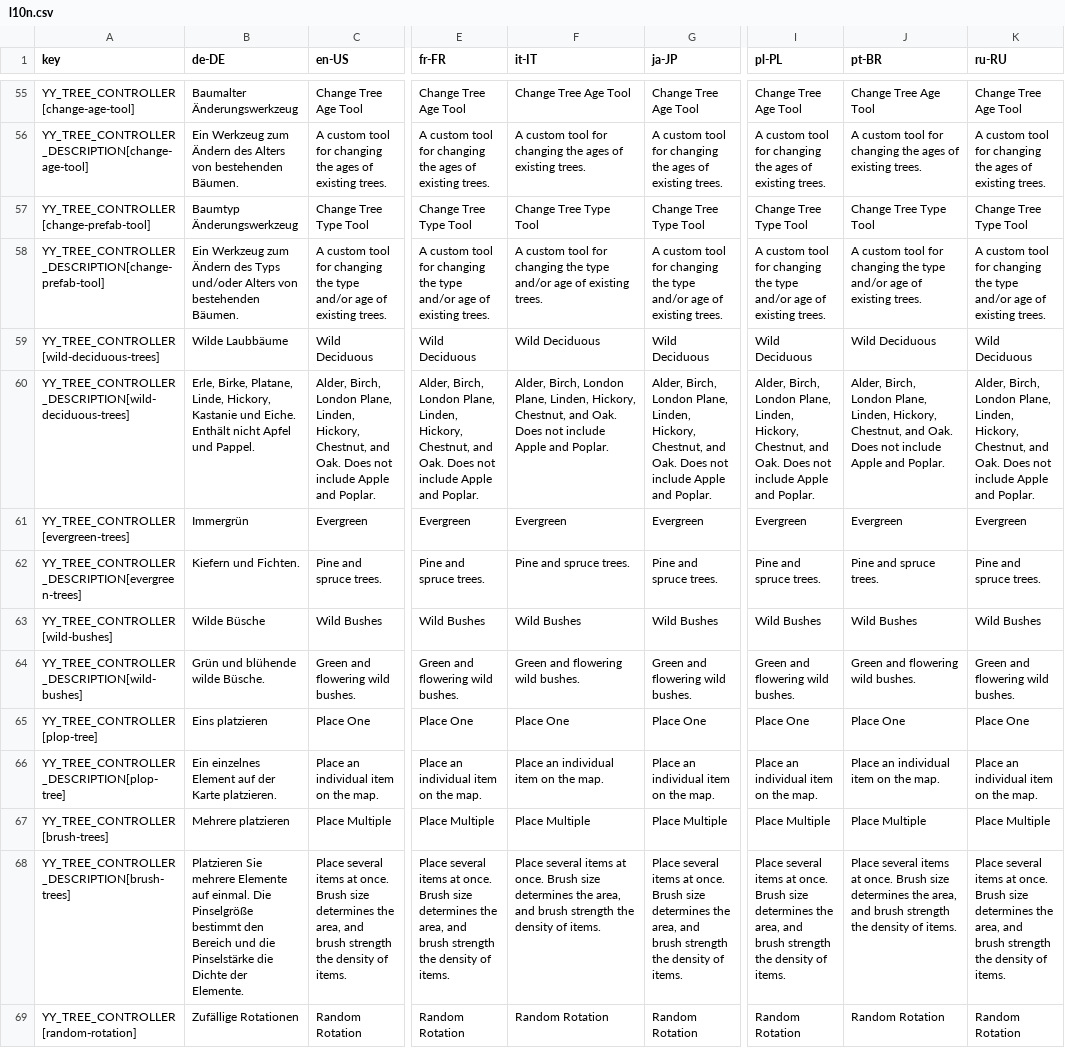
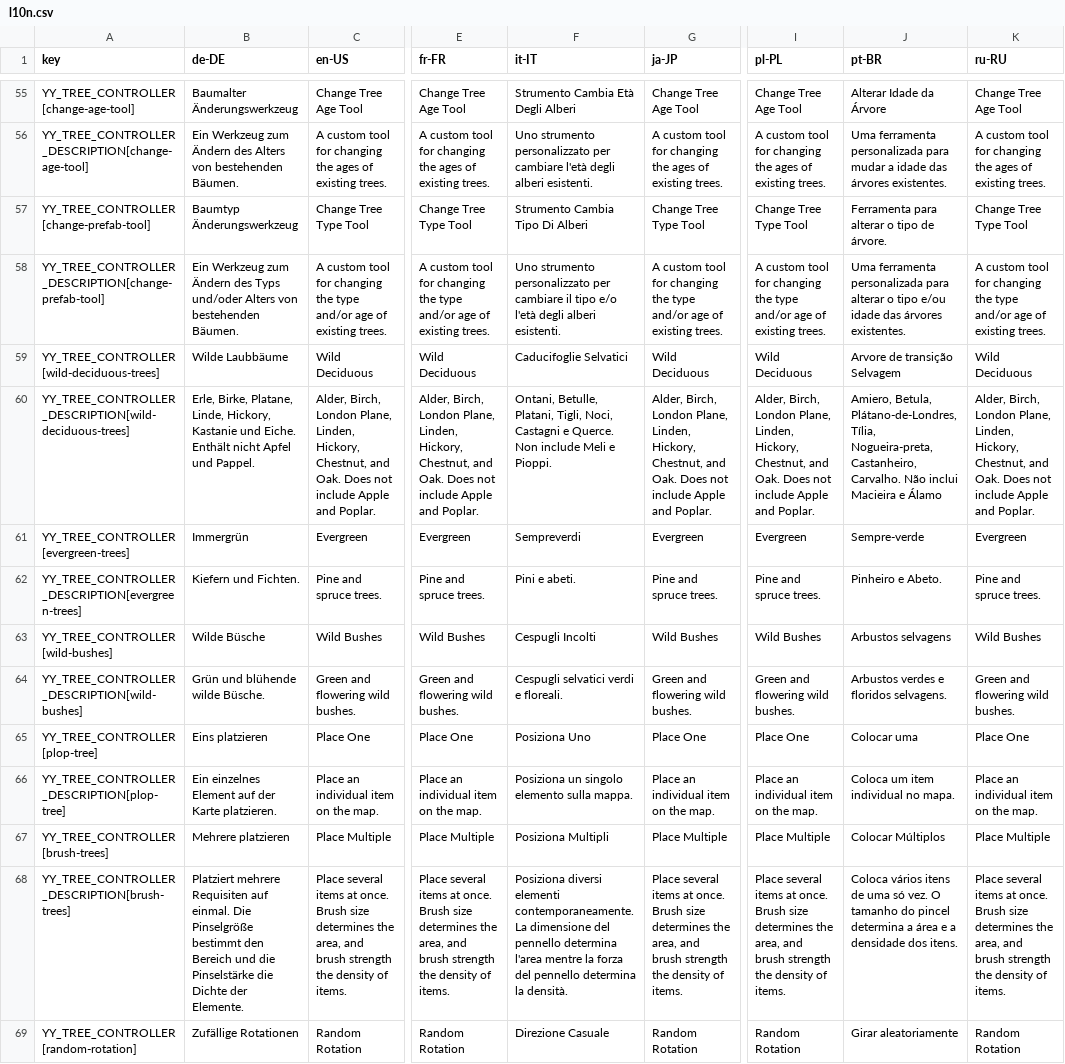
Before and after one commit to yenyang/Tree_Controller_BepInEx, a CSV file: Tree_Controller_BepInEx/l10n/l10n.csv, drawn as a sheet; only a part is shown, gaps mark what is left out; the diff covers the shown part only; the diff names each change by its address in the sheet, - before the commit and + after, or states it on an @@ line.

```diff
--- a/Tree_Controller_BepInEx/l10n/l10n.csv
+++ b/Tree_Controller_BepInEx/l10n/l10n.csv
-F55 (it-IT): Change Tree Age Tool
+F55 (it-IT): Strumento Cambia Età Degli Alberi
-J55 (pt-BR): Change Tree Age Tool
+J55 (pt-BR): Alterar Idade da Árvore
-F56 (it-IT): A custom tool for changing the ages of existing trees.
+F56 (it-IT): Uno strumento personalizzato per cambiare l'età degli alberi esistenti.
-J56 (pt-BR): A custom tool for changing the ages of existing trees.
+J56 (pt-BR): Uma ferramenta personalizada para mudar a idade das árvores existentes.
-F57 (it-IT): Change Tree Type Tool
+F57 (it-IT): Strumento Cambia Tipo Di Alberi
-J57 (pt-BR): Change Tree Type Tool
+J57 (pt-BR): Ferramenta para alterar o tipo de árvore.
-F58 (it-IT): A custom tool for changing the type and/or age of existing trees.
+F58 (it-IT): Uno strumento personalizzato per cambiare il tipo e/o l'età degli alberi esistenti.
-J58 (pt-BR): A custom tool for changing the type and/or age of existing trees.
+J58 (pt-BR): Uma ferramenta personalizada para alterar o tipo e/ou idade das árvores existentes.
-F59 (it-IT): Wild Deciduous
+F59 (it-IT): Caducifoglie Selvatici
-J59 (pt-BR): Wild Deciduous
+J59 (pt-BR): Arvore de transição Selvagem
-F60 (it-IT): Alder, Birch, London Plane, Linden, Hickory, Chestnut, and Oak. Does not include Apple and Poplar.
+F60 (it-IT): Ontani, Betulle, Platani, Tigli, Noci, Castagni e Querce. Non include Meli e Pioppi.
-J60 (pt-BR): Alder, Birch, London Plane, Linden, Hickory, Chestnut, and Oak. Does not include Apple and Poplar.
+J60 (pt-BR): Amiero, Betula, Plátano-de-Londres, Tília, Nogueira-preta, Castanheiro, Carvalho. Não inclui Macieira e Álamo
-F61 (it-IT): Evergreen
+F61 (it-IT): Sempreverdi
-J61 (pt-BR): Evergreen
+J61 (pt-BR): Sempre-verde
-F62 (it-IT): Pine and spruce trees.
+F62 (it-IT): Pini e abeti.
-J62 (pt-BR): Pine and spruce trees.
+J62 (pt-BR): Pinheiro e Abeto.
-F63 (it-IT): Wild Bushes
+F63 (it-IT): Cespugli Incolti
-J63 (pt-BR): Wild Bushes
+J63 (pt-BR): Arbustos selvagens
-F64 (it-IT): Green and flowering wild bushes.
+F64 (it-IT): Cespugli selvatici verdi e floreali.
-J64 (pt-BR): Green and flowering wild bushes.
+J64 (pt-BR): Arbustos verdes e floridos selvagens.
-F65 (it-IT): Place One
+F65 (it-IT): Posiziona Uno
-J65 (pt-BR): Place One
+J65 (pt-BR): Colocar uma
-F66 (it-IT): Place an individual item on the map.
+F66 (it-IT): Posiziona un singolo elemento sulla mappa.
-J66 (pt-BR): Place an individual item on the map.
+J66 (pt-BR): Coloca um item individual no mapa.
-F67 (it-IT): Place Multiple
+F67 (it-IT): Posiziona Multipli
-J67 (pt-BR): Place Multiple
+J67 (pt-BR): Colocar Múltiplos
-B68 (de-DE): Platzieren Sie mehrere Elemente auf einmal.…
+B68 (de-DE): Platziert mehrere Requisiten auf einmal.…
-F68 (it-IT): Place several items at once. Brush size determines the area, and brush strength the density of items.
+F68 (it-IT): Posiziona diversi elementi contemporaneamente. La dimensione del pennello determina l'area mentre la forza del pennello determina la densità.
-J68 (pt-BR): Place several items at once. Brush size determines the area, and brush strength the density of items.
+J68 (pt-BR): Coloca vários itens de uma só vez. O tamanho do pincel determina a área e a densidade dos itens.
-F69 (it-IT): Random Rotation
+F69 (it-IT): Direzione Casuale
-J69 (pt-BR): Random Rotation
+J69 (pt-BR): Girar aleatoriamente
```
Also changed, not shown: 157 edited cells elsewhere in this file, 7 other files.
